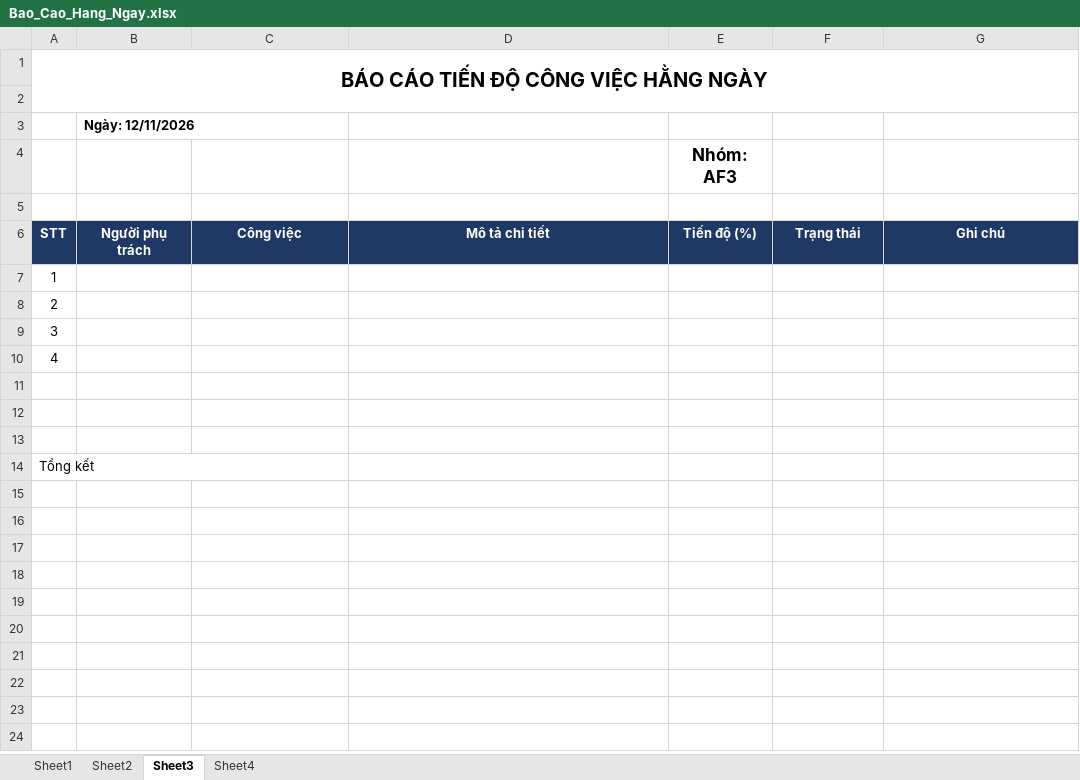
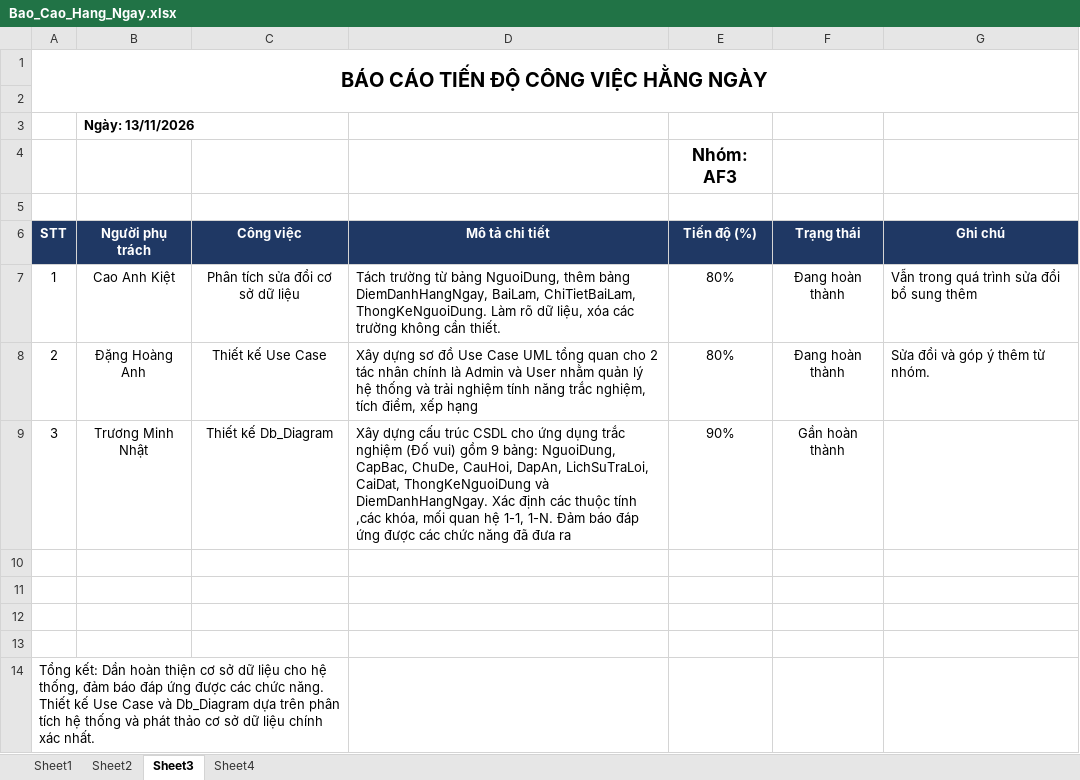
Before and after one commit to 0306241044-CaoAnhKiet/DO-AN-TRAC-NGHIEM-DO-VUI, an Excel workbook: Meeting Event/Bao_Cao_Hang_Ngay.xlsx, sheet Sheet3, drawn as a sheet; values as stored, in another font and other column widths than the file's, no borders; removed rows and columns are numbered as before the commit, all else as after; the diff names each change by its address in the sheet, - before the commit and + after, or states it on an @@ line.

Commit message:
Update Bao_Cao_Hang_Ngay.xlsx

```diff
--- a/Meeting Event/Bao_Cao_Hang_Ngay.xlsx (sheet Sheet3)
+++ b/Meeting Event/Bao_Cao_Hang_Ngay.xlsx (sheet Sheet3)
-B3 (Người phụ trách): Ngày: 12/11/2026
+B3 (Người phụ trách): Ngày: 13/11/2026
-row 7: 1
-row 8: 2
-row 9: 3
-row 10: 4
+row 7: 1 | Cao Anh Kiệt | Phân tích sửa đổi cơ sở dữ liệu | Tách trường từ bảng NguoiDung, thêm bảng DiemDanhHangNgay, BaiLam, ChiTietBaiLam, ThongKeNguoiDung. Làm rõ dữ liệu, xóa các trường không cần thiết. | 80% | Đang hoàn thành | Vẫn trong quá trình sửa đổi bổ sung thêm
+row 8: 2 | Đặng Hoàng Anh | Thiết kế Use Case | Xây dựng sơ đồ Use Case UML tổng quan cho 2 tác nhân chính là Admin và User nhằm quản lý hệ thống và trải nghiệm tính năng trắc nghiệm, tích điểm, xếp hạng | 80% | Đang hoàn thành | Sửa đổi và góp ý thêm từ nhóm.
+row 9: 3 | Trương Minh Nhật | Thiết kế Db_Diagram | Xây dựng cấu trúc CSDL cho ứng dụng trắc nghiệm (Đố vui) gồm 9 bảng: NguoiDung, CapBac, ChuDe, CauHoi, DapAn, LichSuTraLoi, CaiDat, ThongKeNguoiDung và DiemDanhHangNgay. Xác định các thuộc tính ,các khóa, mối quan hệ 1-1, 1-N. Đảm báo đáp ứng được các chức năng đã đưa ra | 90% | Gần hoàn thành
+row 13: (empty)
-A14 (STT): Tổng kết
+A14 (STT): Tổng kết: Dần hoàn thiện cơ sở dữ liệu cho hệ thống, đảm báo đáp ứng được các chức năng. Thiết kế Use Case và Db_Diagram dựa trên phân tích hệ thống và phát thảo cơ sở dữ liệu chính xác nhất.
```
